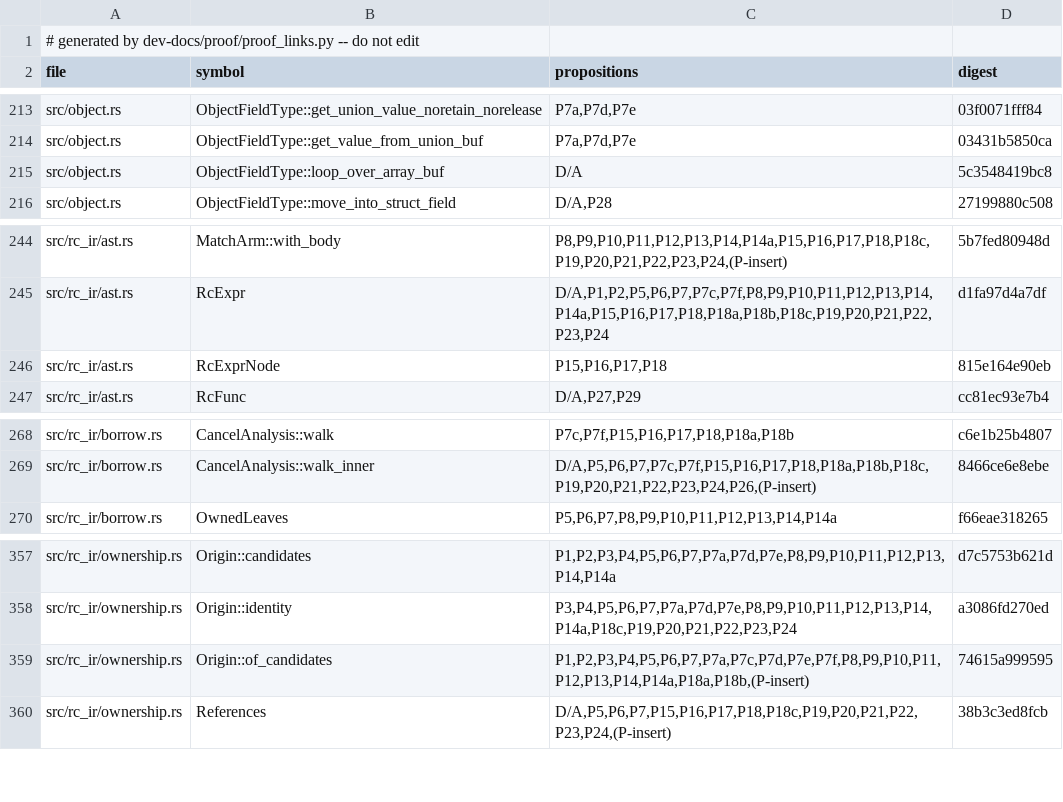
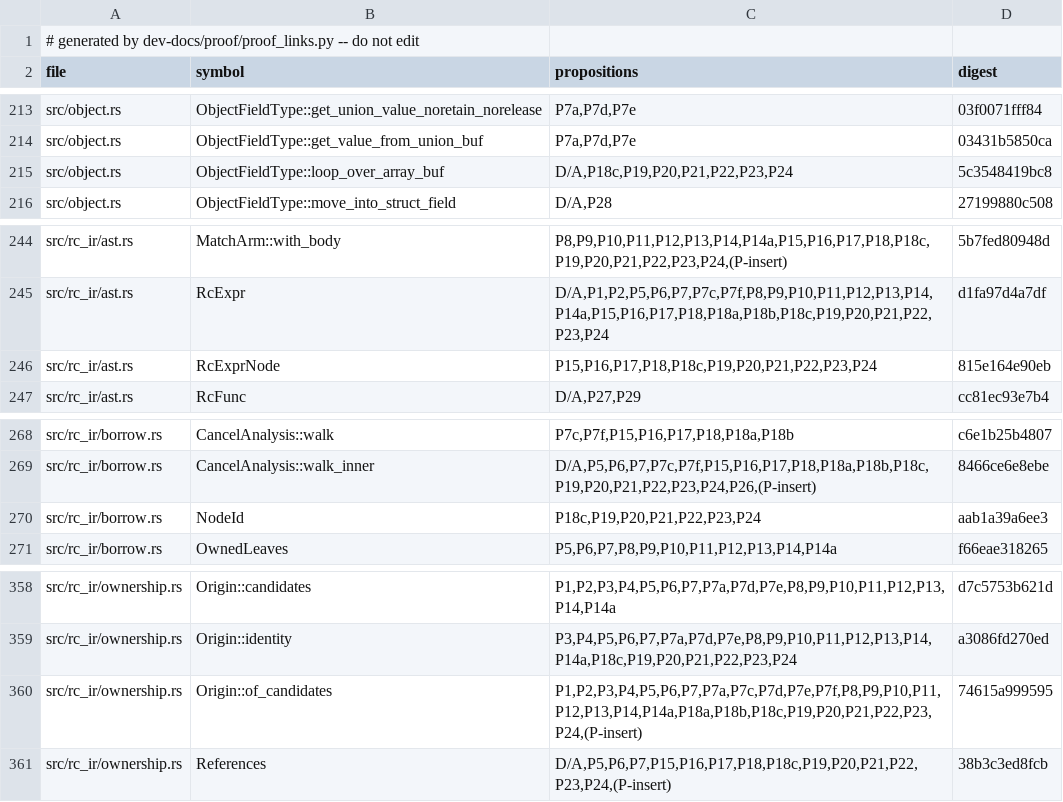
Before and after one commit to tttmmmyyyy/fixlang, a TSV file: dev-docs/proof/rc_ir/borrow-cancel/citations.tsv, drawn as a sheet; only a part is shown, gaps mark what is left out.

```diff
--- a/dev-docs/proof/rc_ir/borrow-cancel/citations.tsv
+++ b/dev-docs/proof/rc_ir/borrow-cancel/citations.tsv
@@ -214,3 +214,3 @@ src/object.rs	ObjectFieldType::get_union_value_noretain_norelease	P7a,P7d,P7e	03
 src/object.rs	ObjectFieldType::get_value_from_union_buf	P7a,P7d,P7e	03431b5850ca
-src/object.rs	ObjectFieldType::loop_over_array_buf	D/A	5c3548419bc8
+src/object.rs	ObjectFieldType::loop_over_array_buf	D/A,P18c,P19,P20,P21,P22,P23,P24	5c3548419bc8
 src/object.rs	ObjectFieldType::move_into_struct_field	D/A,P28	27199880c508
@@ -245,3 +245,3 @@ src/rc_ir/ast.rs	MatchArm::with_body	P8,P9,P10,P11,P12,P13,P14,P14a,P15,P16,P17,
 src/rc_ir/ast.rs	RcExpr	D/A,P1,P2,P5,P6,P7,P7c,P7f,P8,P9,P10,P11,P12,P13,P14,P14a,P15,P16,P17,P18,P18a,P18b,P18c,P19,P20,P21,P22,P23,P24	d1fa97d4a7df
-src/rc_ir/ast.rs	RcExprNode	P15,P16,P17,P18	815e164e90eb
+src/rc_ir/ast.rs	RcExprNode	P15,P16,P17,P18,P18c,P19,P20,P21,P22,P23,P24	815e164e90eb
 src/rc_ir/ast.rs	RcFunc	D/A,P27,P29	cc81ec93e7b4
@@ -269,2 +269,3 @@ src/rc_ir/borrow.rs	CancelAnalysis::walk	P7c,P7f,P15,P16,P17,P18,P18a,P18b	c6e1b
 src/rc_ir/borrow.rs	CancelAnalysis::walk_inner	D/A,P5,P6,P7,P7c,P7f,P15,P16,P17,P18,P18a,P18b,P18c,P19,P20,P21,P22,P23,P24,P26,(P-insert)	8466ce6e8ebe
+src/rc_ir/borrow.rs	NodeId	P18c,P19,P20,P21,P22,P23,P24	aab1a39a6ee3
 src/rc_ir/borrow.rs	OwnedLeaves	P5,P6,P7,P8,P9,P10,P11,P12,P13,P14,P14a	f66eae318265
@@ -358,3 +359,3 @@ src/rc_ir/ownership.rs	Origin::candidates	P1,P2,P3,P4,P5,P6,P7,P7a,P7d,P7e,P8,P9
 src/rc_ir/ownership.rs	Origin::identity	P3,P4,P5,P6,P7,P7a,P7d,P7e,P8,P9,P10,P11,P12,P13,P14,P14a,P18c,P19,P20,P21,P22,P23,P24	a3086fd270ed
-src/rc_ir/ownership.rs	Origin::of_candidates	P1,P2,P3,P4,P5,P6,P7,P7a,P7c,P7d,P7e,P7f,P8,P9,P10,P11,P12,P13,P14,P14a,P18a,P18b,(P-insert)	74615a999595
+src/rc_ir/ownership.rs	Origin::of_candidates	P1,P2,P3,P4,P5,P6,P7,P7a,P7c,P7d,P7e,P7f,P8,P9,P10,P11,P12,P13,P14,P14a,P18a,P18b,P18c,P19,P20,P21,P22,P23,P24,(P-insert)	74615a999595
 src/rc_ir/ownership.rs	References	D/A,P5,P6,P7,P15,P16,P17,P18,P18c,P19,P20,P21,P22,P23,P24,(P-insert)	38b3c3ed8fcb
```
Also changed, not shown: 4 other files.
